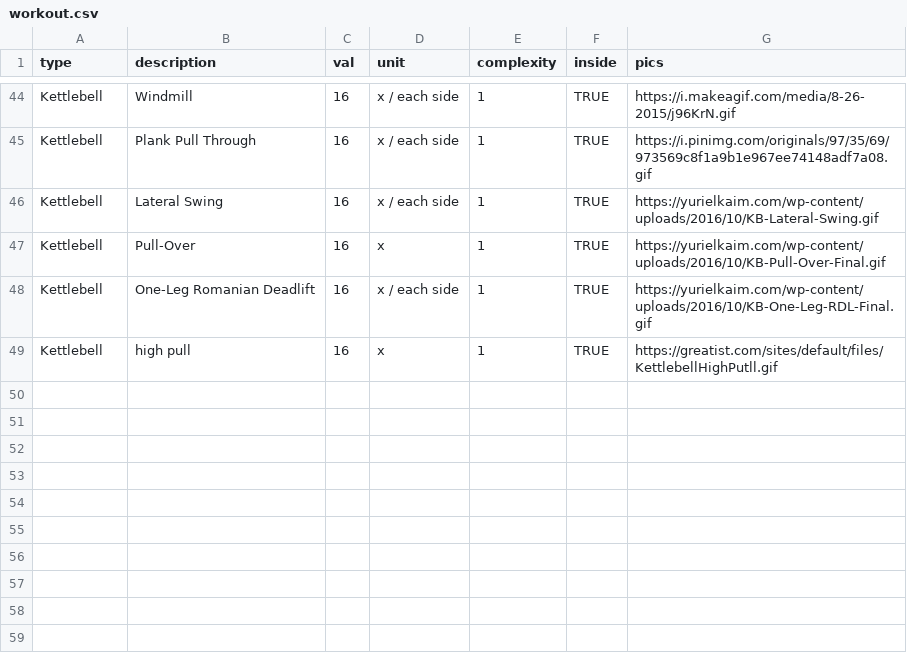
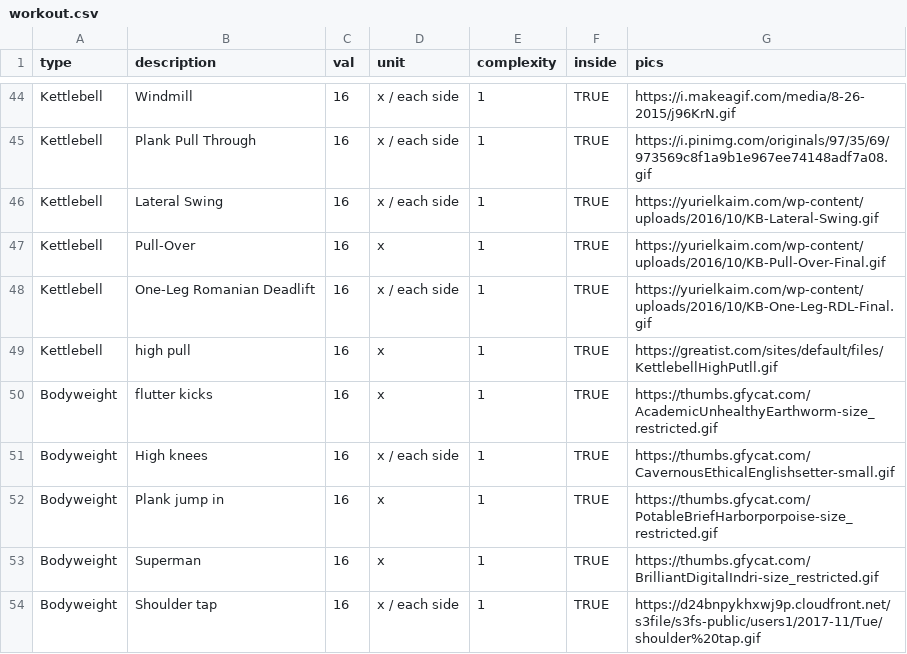
Before and after one commit to ColinFay/worrkout, a CSV file: data-raw/workout.csv, drawn as a sheet; only a part is shown, gaps mark what is left out.

Commit message:
now with 74 exercises

```diff
--- a/data-raw/workout.csv
+++ b/data-raw/workout.csv
@@ -51 +51,6 @@ Kettlebell,One-Leg Romanian Deadlift,16,x / each side,1,"TRUE",https://yurielkai
 Kettlebell,high pull,16,x,1,"TRUE",https://greatist.com/sites/default/files/KettlebellHighPutll.gif
+Bodyweight,flutter kicks,16,x,1,"TRUE",https://thumbs.gfycat.com/AcademicUnhealthyEarthworm-size_restricted.gif
+Bodyweight,High knees,16,x / each side,1,"TRUE",https://thumbs.gfycat.com/CavernousEthicalEnglishsetter-small.gif
+Bodyweight,Plank jump in,16,x,1,"TRUE",https://thumbs.gfycat.com/PotableBriefHarborporpoise-size_restricted.gif
+Bodyweight,Superman,16,x,1,"TRUE",https://thumbs.gfycat.com/BrilliantDigitalIndri-size_restricted.gif
+Bodyweight,Shoulder tap,16,x / each side,1,"TRUE",https://d24bnpykhxwj9p.cloudfront.net/s3file/s3fs-public/users1/2017-11/Tue/shoulder%20tap.gif
```
